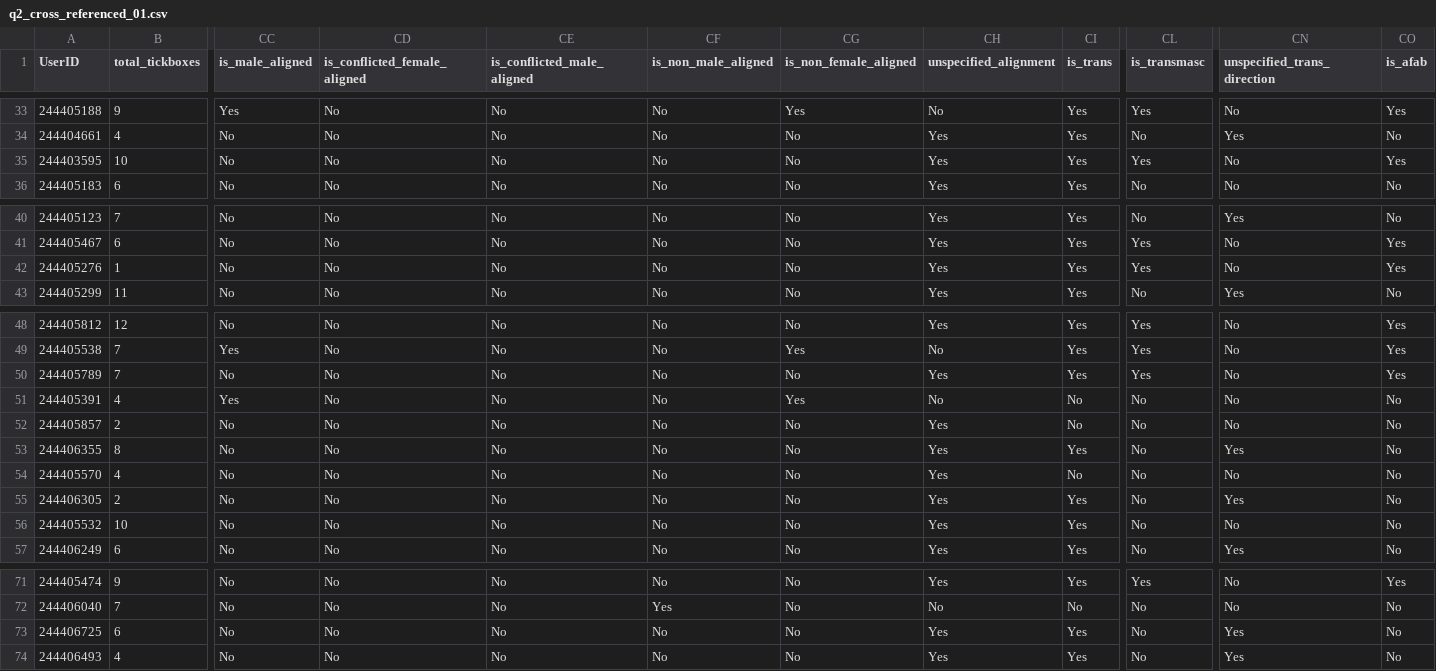
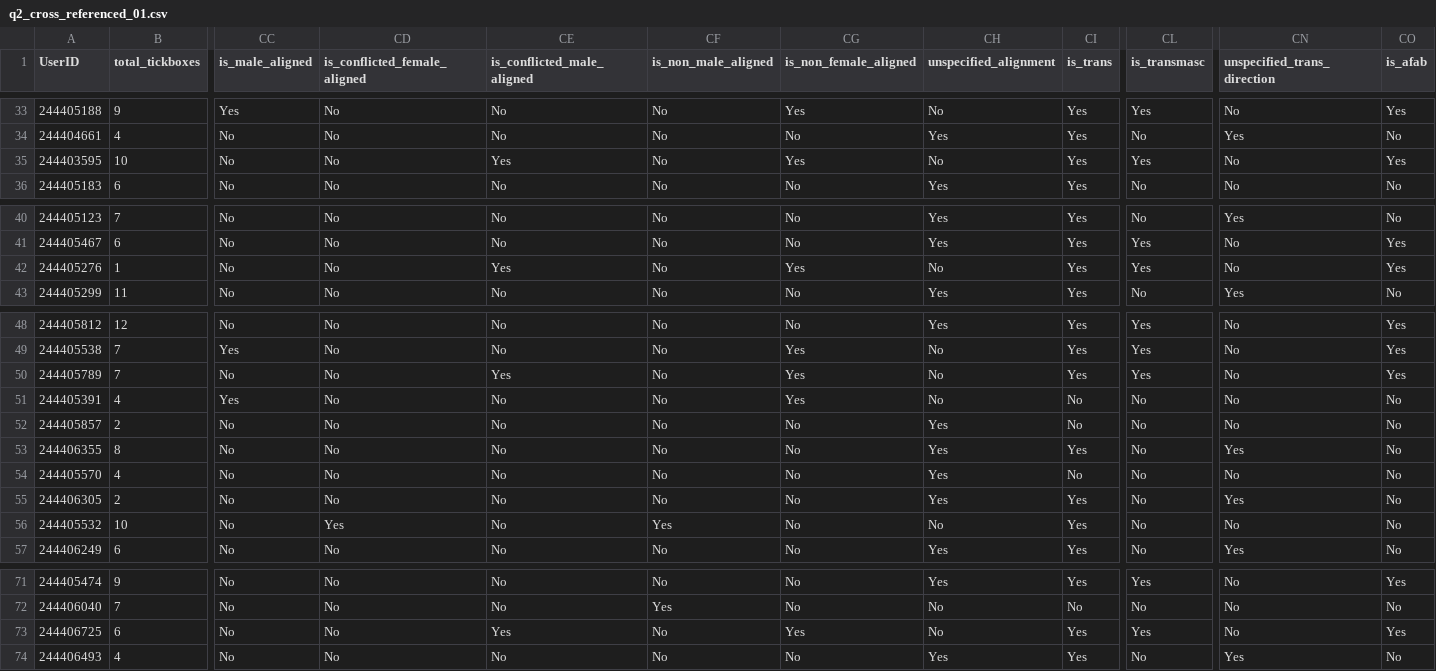
Before and after one commit to dkettchen/gender_census_2024_data, a CSV file: data/cleaned_q2_with_new_columns/q2_cross_referenced_01.csv, drawn as a sheet; only a part is shown, gaps mark what is left out; the diff names each change by its address in the sheet, - before the commit and + after, or states it on an @@ line.

Commit message:
make sure wlw/mlm conflicts do not overwrite stated alignments but make them conflicted alignment instead

```diff
--- a/data/cleaned_q2_with_new_columns/q2_cross_referenced_01.csv
+++ b/data/cleaned_q2_with_new_columns/q2_cross_referenced_01.csv
-CE35 (is_conflicted_male_aligned): No
+CE35 (is_conflicted_male_aligned): Yes
-CG35 (is_non_female_aligned): No
+CG35 (is_non_female_aligned): Yes
-CH35 (unspecified_alignment): Yes
+CH35 (unspecified_alignment): No
-CE42 (is_conflicted_male_aligned): No
+CE42 (is_conflicted_male_aligned): Yes
-CG42 (is_non_female_aligned): No
+CG42 (is_non_female_aligned): Yes
-CH42 (unspecified_alignment): Yes
+CH42 (unspecified_alignment): No
-CE50 (is_conflicted_male_aligned): No
+CE50 (is_conflicted_male_aligned): Yes
-CG50 (is_non_female_aligned): No
+CG50 (is_non_female_aligned): Yes
-CH50 (unspecified_alignment): Yes
+CH50 (unspecified_alignment): No
-CD56 (is_conflicted_female_aligned): No
+CD56 (is_conflicted_female_aligned): Yes
-CF56 (is_non_male_aligned): No
+CF56 (is_non_male_aligned): Yes
-CH56 (unspecified_alignment): Yes
+CH56 (unspecified_alignment): No
-CE73 (is_conflicted_male_aligned): No
+CE73 (is_conflicted_male_aligned): Yes
-CG73 (is_non_female_aligned): No
+CG73 (is_non_female_aligned): Yes
-CH73 (unspecified_alignment): Yes
+CH73 (unspecified_alignment): No
-CL73 (is_transmasc): No
+CL73 (is_transmasc): Yes
-CN73 (unspecified_trans_direction): Yes
+CN73 (unspecified_trans_direction): No
-CO73 (is_afab): No
+CO73 (is_afab): Yes
```
Also changed, not shown: 1 other file.
